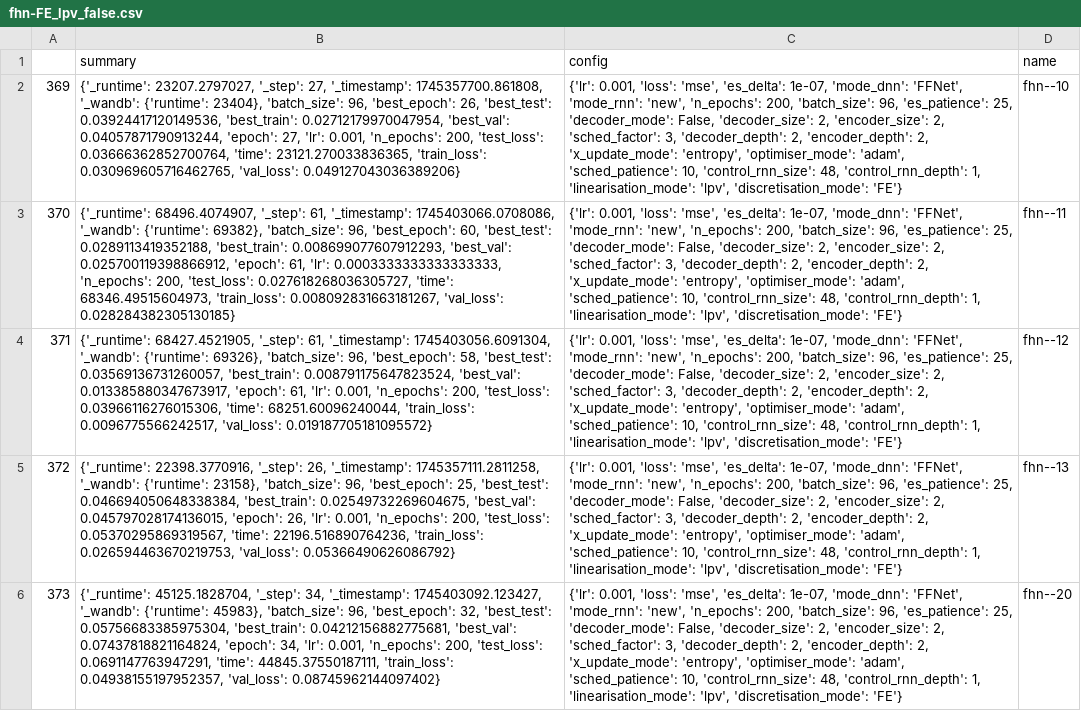
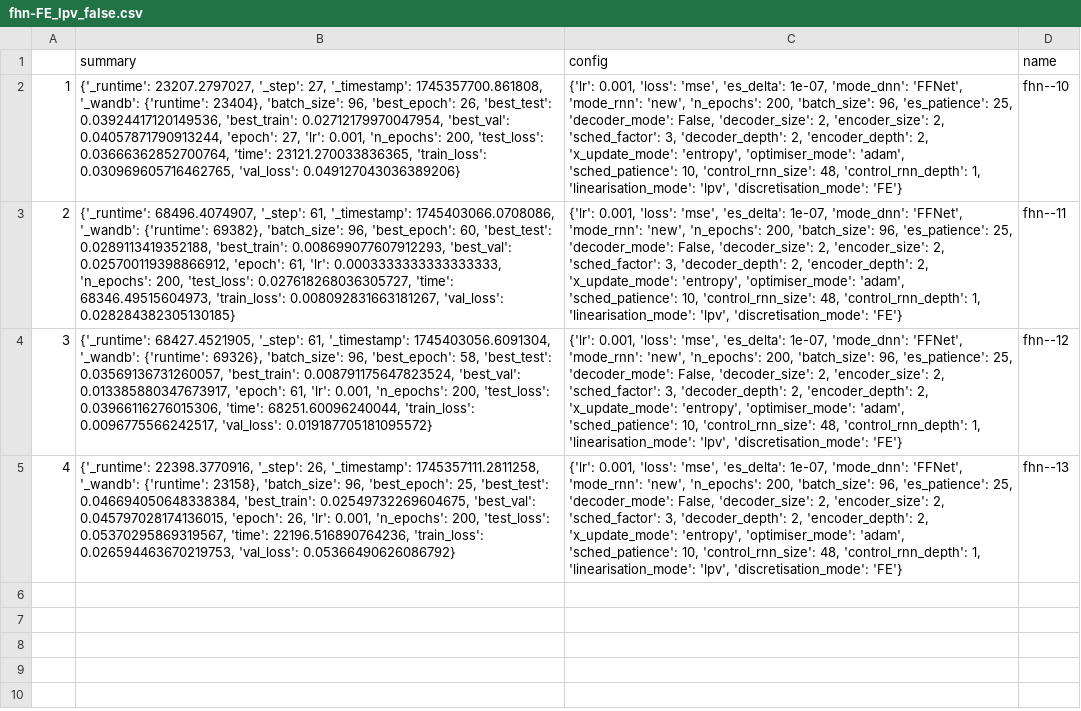
Before and after one commit to FiengoKineton/flumen-G, a CSV file: src/flumen/finals/csv/fhn-FE_lpv_false.csv, drawn as a sheet; the diff names each change by its address in the sheet, - before the commit and + after, or states it on an @@ line.

```diff
--- a/src/flumen/finals/csv/fhn-FE_lpv_false.csv
+++ b/src/flumen/finals/csv/fhn-FE_lpv_false.csv
-A2: 369
+A2: 1
-A3: 370
+A3: 2
-A4: 371
+A4: 3
-A5: 372
+A5: 4
-row 6: 373 | {'_runtime': 45125.1828704, '_step': 34, '_timestamp': 1745403092.123427, '_wandb': {'runtime': 45983}, 'batch_size': 96, 'best_epoch': 32, 'best_test': 0.05756683385975304, 'best_train': 0.04212156882775681, 'best_val': 0.07437818821164824, 'epoch': 34, 'lr': 0.001, 'n_epochs': 200, 'test_loss': 0.0691147763947291, 'time': 44845.37550187111, 'train_loss': 0.04938155197952357, 'val_loss': 0.08745962144097402} | {'lr': 0.001, 'loss': 'mse', 'es_delta': 1e-07, 'mode_dnn': 'FFNet', 'mode_rnn': 'new', 'n_epochs': 200, 'batch_size': 96, 'es_patience': 25, 'decoder_mode': False, 'decoder_size': 2, 'encoder_size': 2, 'sched_factor': 3, 'decoder_depth': 2, 'encoder_depth': 2, 'x_update_mode': 'entropy', 'optimiser_mode': 'adam', 'sched_patience': 10, 'control_rnn_size': 48, 'control_rnn_depth': 1, 'linearisation_mode': 'lpv', 'discretisation_mode': 'FE'} | fhn--20
```
Also changed, not shown: 2 other files.
